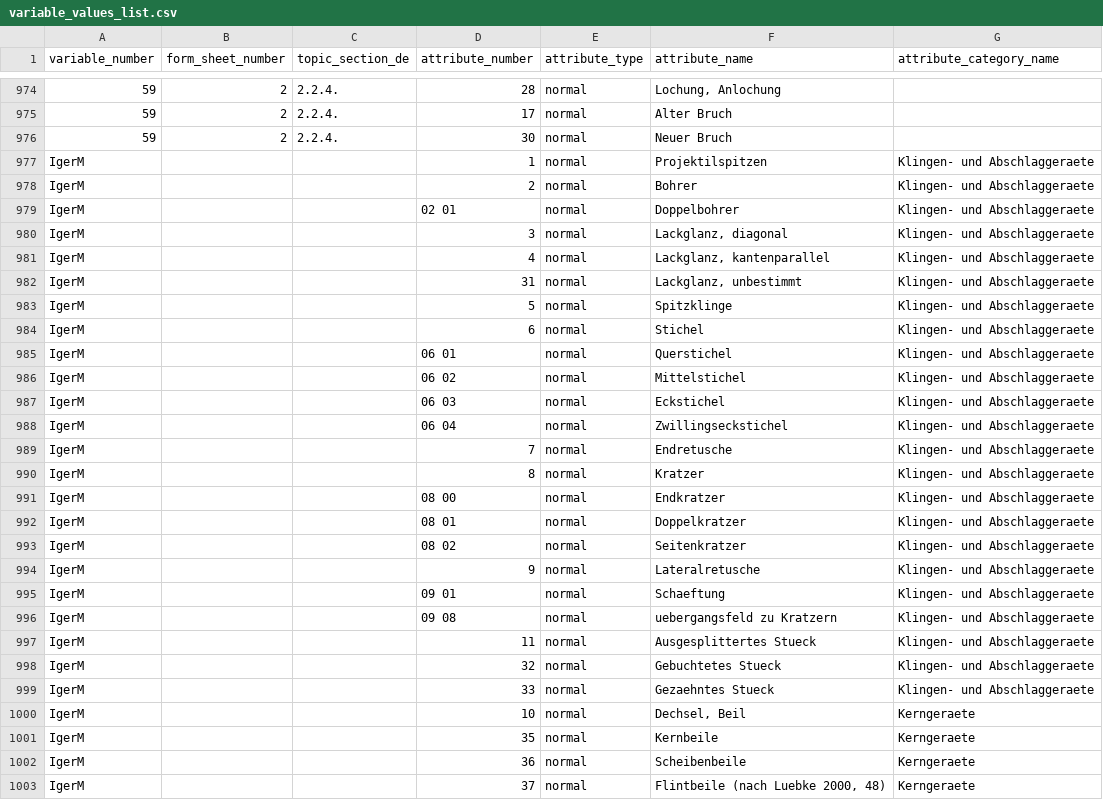
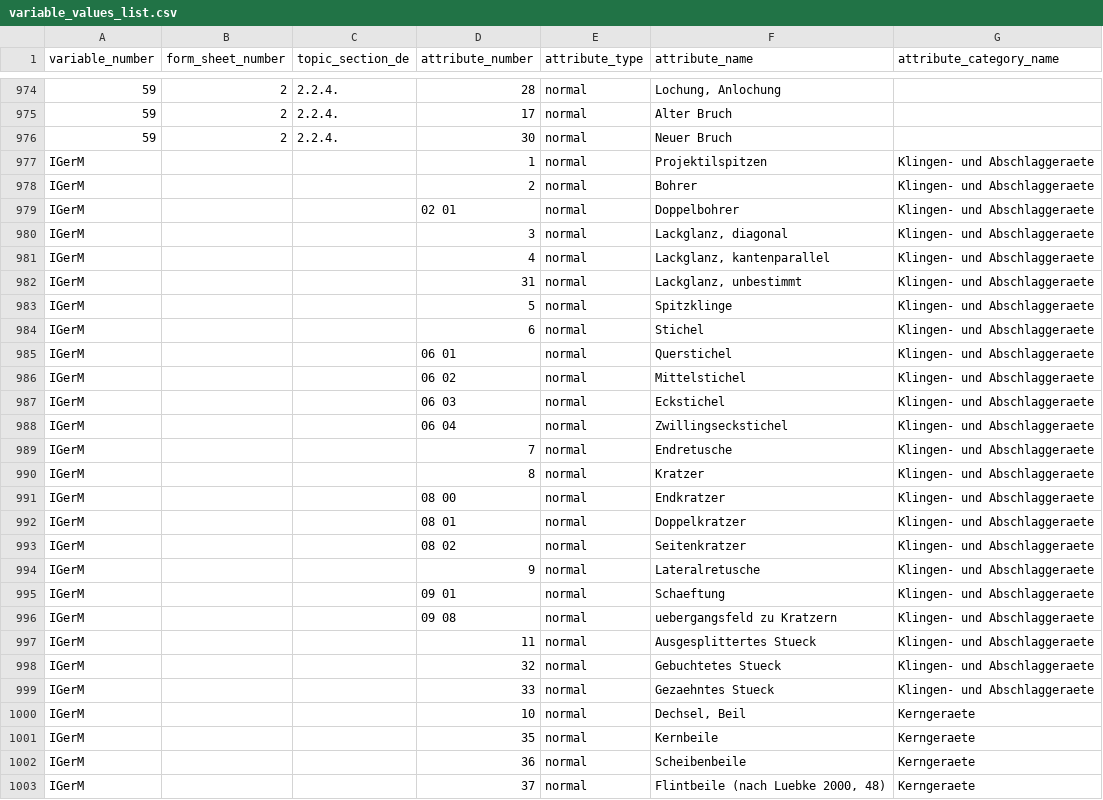
Before and after one commit to Johanna-Mestorf-Academy/sdsanalysis, a CSV file: data-raw/variable_values_list.csv, drawn as a sheet; only a part is shown, gaps mark what is left out; the diff covers the shown part only; the diff names each change by its address in the sheet, - before the commit and + after, or states it on an @@ line.

Commit message:
Metadata: IgerM -> IGerM

```diff
--- a/data-raw/variable_values_list.csv
+++ b/data-raw/variable_values_list.csv
-A977:A1003 (variable_number): IgerM
+A977:A1003 (variable_number): IGerM
```
Also changed, not shown: 37 edited cells elsewhere in this file, 1 other file.
